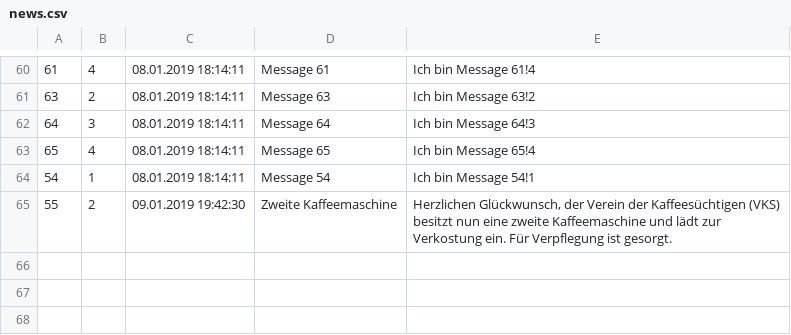
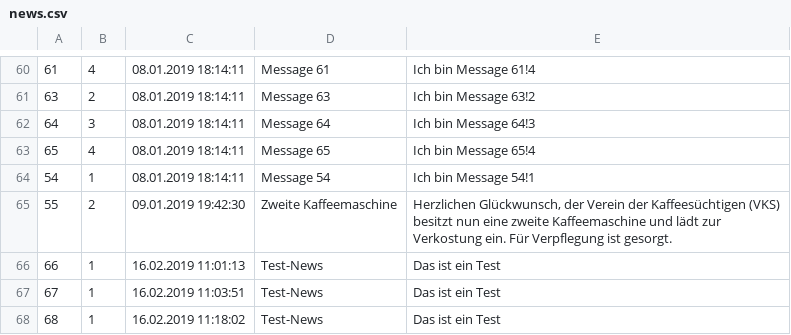
Before and after one commit to KreLou/BAGCST, a CSV file: api/api/offlineDB/Files/news.csv, drawn as a sheet; only a part is shown, gaps mark what is left out.

```diff
--- a/api/api/offlineDB/Files/news.csv
+++ b/api/api/offlineDB/Files/news.csv
@@ -65 +65,4 @@
 55;2;09.01.2019 19:42:30;Zweite Kaffeemaschine;Herzlichen Glückwunsch, der Verein der Kaffeesüchtigen (VKS) besitzt nun eine zweite Kaffeemaschine und lädt zur Verkostung ein. Für Verpflegung ist gesorgt.
+66;1;16.02.2019 11:01:13;Test-News;Das ist ein Test
+67;1;16.02.2019 11:03:51;Test-News;Das ist ein Test
+68;1;16.02.2019 11:18:02;Test-News;Das ist ein Test
```
Also changed, not shown: 2 other files.
